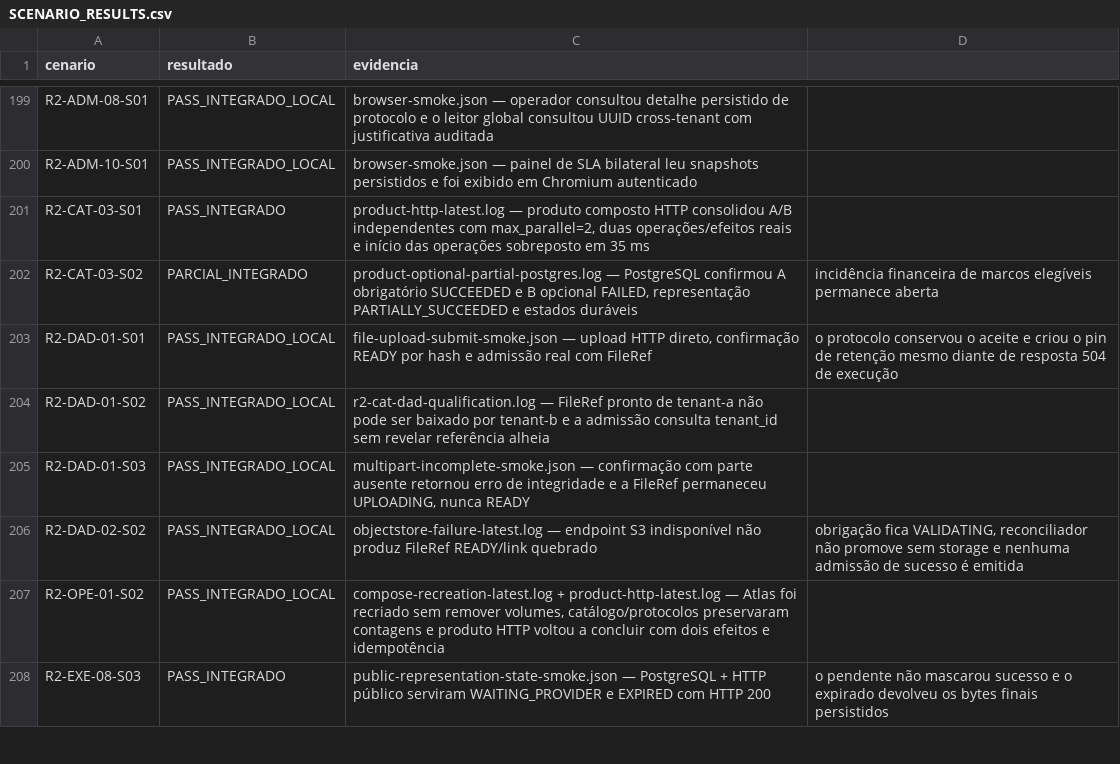
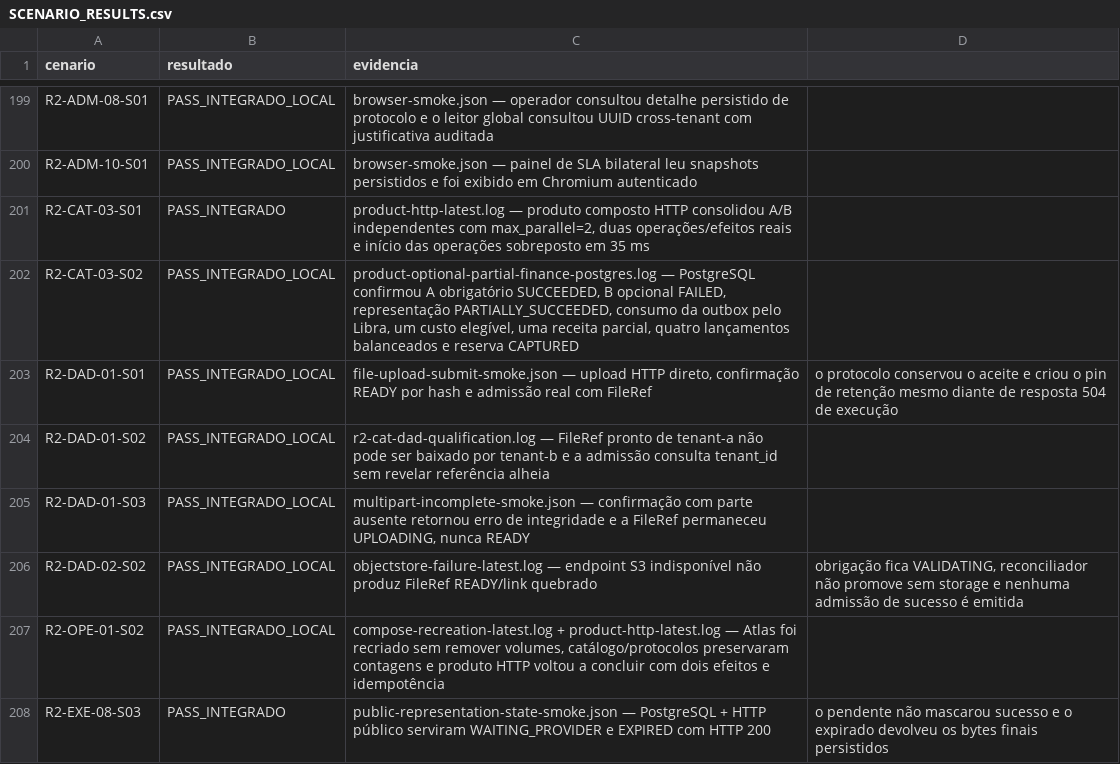
Before and after one commit to leandroclf/ai-hub, a CSV file: docs/reviews/2026-09-09-r4/implementation/SCENARIO_RESULTS.csv, drawn as a sheet; only a part is shown, gaps mark what is left out.

```diff
--- a/docs/reviews/2026-09-09-r4/implementation/SCENARIO_RESULTS.csv
+++ b/docs/reviews/2026-09-09-r4/implementation/SCENARIO_RESULTS.csv
@@ -201,3 +201,3 @@ R2-ADM-10-S01;PASS_INTEGRADO_LOCAL;browser-smoke.json — painel de SLA bilatera
 R2-CAT-03-S01;PASS_INTEGRADO;product-http-latest.log — produto composto HTTP consolidou A/B independentes com max_parallel=2, duas operações/efeitos reais e início das operações sobreposto em 35 ms
-R2-CAT-03-S02;PARCIAL_INTEGRADO;product-optional-partial-postgres.log — PostgreSQL confirmou A obrigatório SUCCEEDED e B opcional FAILED, representação PARTIALLY_SUCCEEDED e estados duráveis; incidência financeira de marcos elegíveis permanece aberta
+R2-CAT-03-S02;PASS_INTEGRADO_LOCAL;product-optional-partial-finance-postgres.log — PostgreSQL confirmou A obrigatório SUCCEEDED, B opcional FAILED, representação PARTIALLY_SUCCEEDED, consumo da outbox pelo Libra, um custo elegível, uma receita parcial, quatro lançamentos balanceados e reserva CAPTURED
 R2-DAD-01-S01;PASS_INTEGRADO_LOCAL;file-upload-submit-smoke.json — upload HTTP direto, confirmação READY por hash e admissão real com FileRef; o protocolo conservou o aceite e criou o pin de retenção mesmo diante de resposta 504 de execução
```
Also changed, not shown: docs/reviews/2026-09-09-r4/implementation/RESULT-MATRIX-732-CENARIOS.csv, 7 other files.
